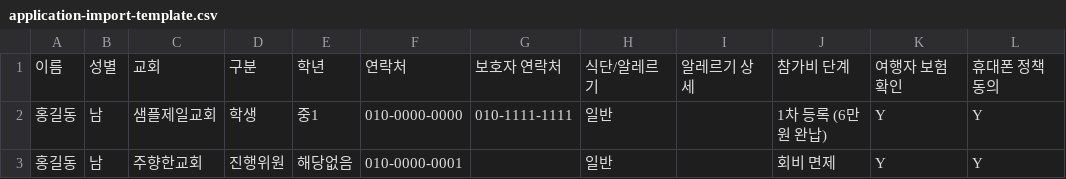
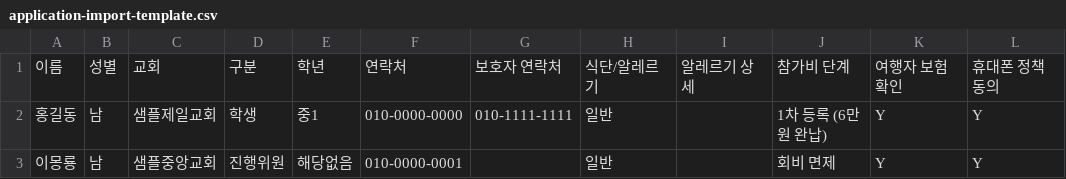
Before and after one commit to lgh5440/eum-camp, a CSV file: docs/application-import-template.csv, drawn as a sheet; only a part is shown; the diff names each change by its address in the sheet, - before the commit and + after, or states it on an @@ line.

```diff
--- a/docs/application-import-template.csv
+++ b/docs/application-import-template.csv
-A3: 홍길동
+A3: 이몽룡
-C3: 주향한교회
+C3: 샘플중앙교회
```
Also changed, not shown: 1 other file.
